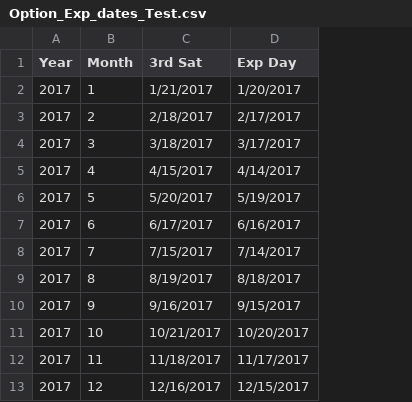
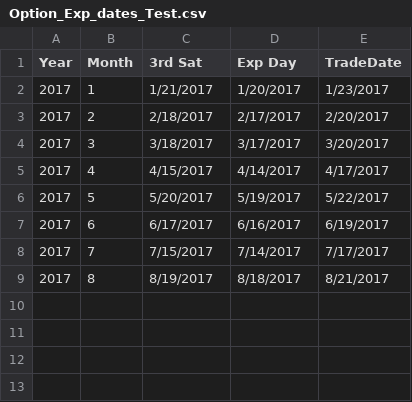
Before and after one commit to brucecurcio/RegressionTester, a CSV file: Option_Exp_dates_Test.csv, drawn as a sheet; removed rows and columns are numbered as before the commit, all else as after; the diff names each change by its address in the sheet, - before the commit and + after, or states it on an @@ line.

```diff
--- a/Option_Exp_dates_Test.csv
+++ b/Option_Exp_dates_Test.csv
+column E (TradeDate), rows 2-9: 1/23/2017 | 2/20/2017 | 3/20/2017 | 4/17/2017 | 5/22/2017 | 6/19/2017 | 7/17/2017 | 8/21/2017
-row 10: 2017 | 9 | 9/16/2017 | 9/15/2017
-row 11: 2017 | 10 | 10/21/2017 | 10/20/2017
-row 12: 2017 | 11 | 11/18/2017 | 11/17/2017
-row 13: 2017 | 12 | 12/16/2017 | 12/15/2017
```
Also changed, not shown: 1 other file.
